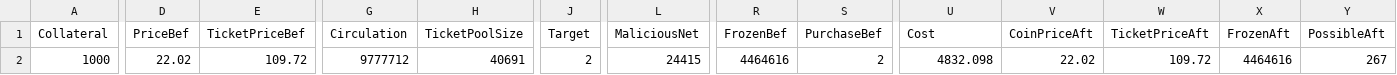
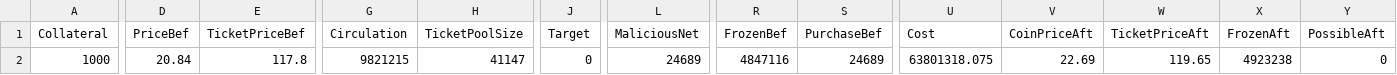
Before and after one commit to jkcso/Decentralised-Governance-Attacks, a CSV file: decred-default.csv, drawn as a sheet; only a part is shown, gaps mark what is left out; the diff covers the shown part only; the diff names each change by its address in the sheet, - before the commit and + after, or states it on an @@ line.

Commit message:
Added cost of total possible mn in summary

```diff
--- a/decred-default.csv
+++ b/decred-default.csv
-D2 (PriceBef): 22.02
+D2 (PriceBef): 20.84
-E2 (TicketPriceBef): 109.72
+E2 (TicketPriceBef): 117.8
-G2 (Circulation): 9777712
+G2 (Circulation): 9821215
-H2 (TicketPoolSize): 40691
+H2 (TicketPoolSize): 41147
-J2 (Target): 2
+J2 (Target): 0
-L2 (MaliciousNet): 24415
+L2 (MaliciousNet): 24689
-R2 (FrozenBef): 4464616
+R2 (FrozenBef): 4847116
-S2 (PurchaseBef): 2
+S2 (PurchaseBef): 24689
-U2 (Cost): 4832.098
+U2 (Cost): 63801318.075
-V2 (CoinPriceAft): 22.02
+V2 (CoinPriceAft): 22.69
-W2 (TicketPriceAft): 109.72
+W2 (TicketPriceAft): 119.65
-X2 (FrozenAft): 4464616
+X2 (FrozenAft): 4923238
-Y2 (PossibleAft): 267
+Y2 (PossibleAft): 0
```
Also changed, not shown: 10 edited cells elsewhere in this file, dash-default.csv, 5 other files.
